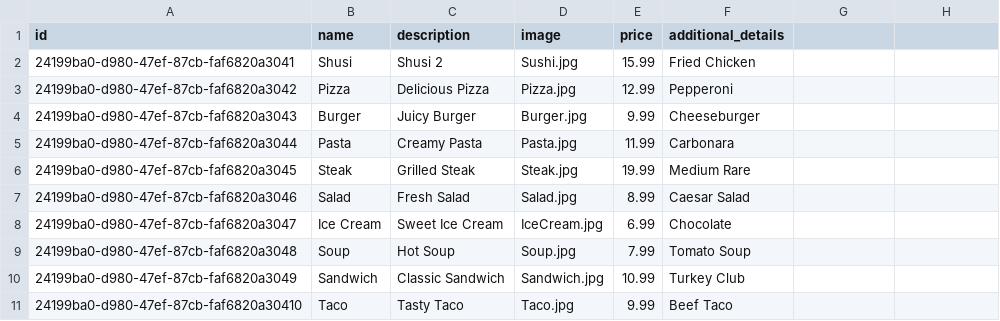
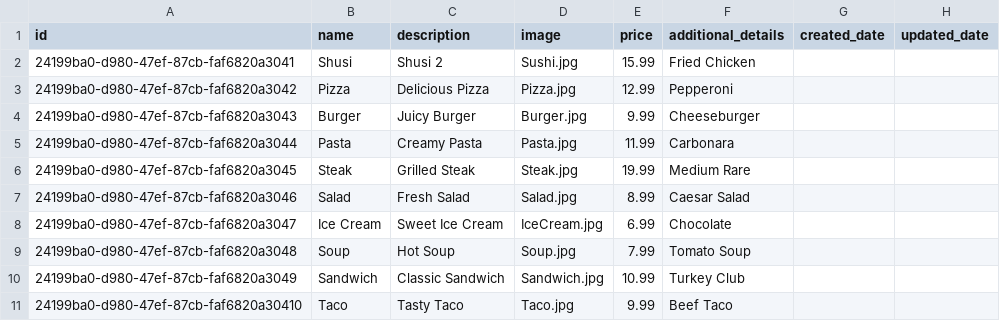
Before and after one commit to lmthongit98/restaurant-management-console, a CSV file: src/main/resources/menu.csv, drawn as a sheet.

```diff
--- a/src/main/resources/menu.csv
+++ b/src/main/resources/menu.csv
@@ -1,2 +1,2 @@
-id,name,description,image,price,additional_details
+id,name,description,image,price,additional_details,created_date,updated_date
 24199ba0-d980-47ef-87cb-faf6820a3041,Shusi,Shusi 2,Sushi.jpg,15.99,Fried Chicken
```
Also changed, not shown: 8 other files.
